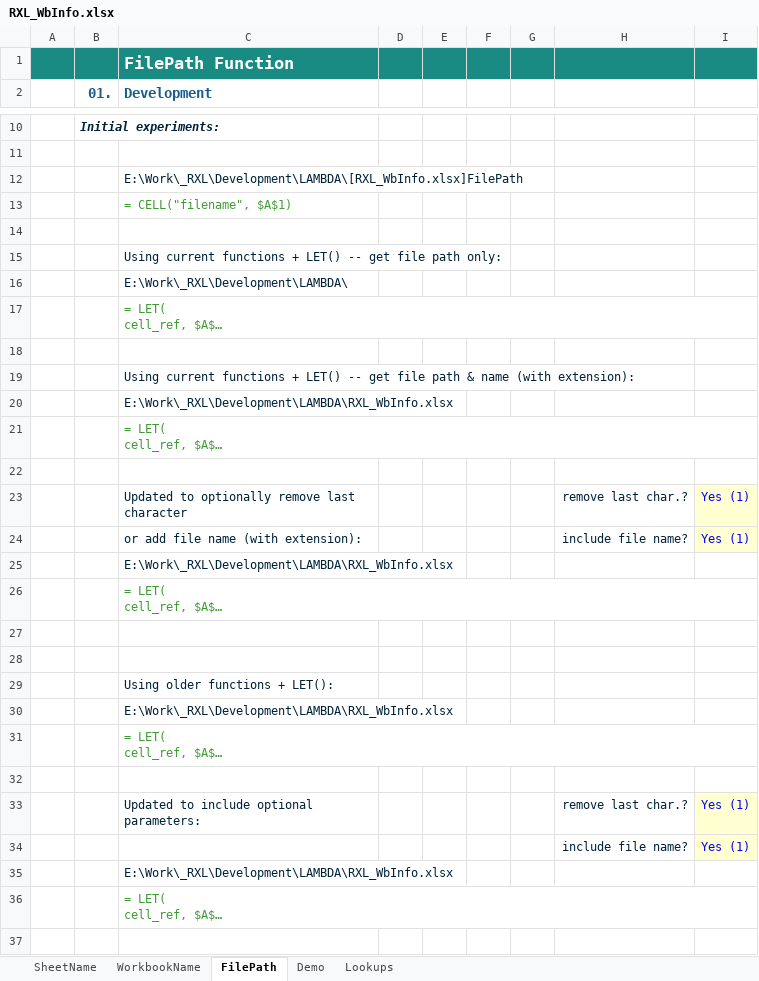
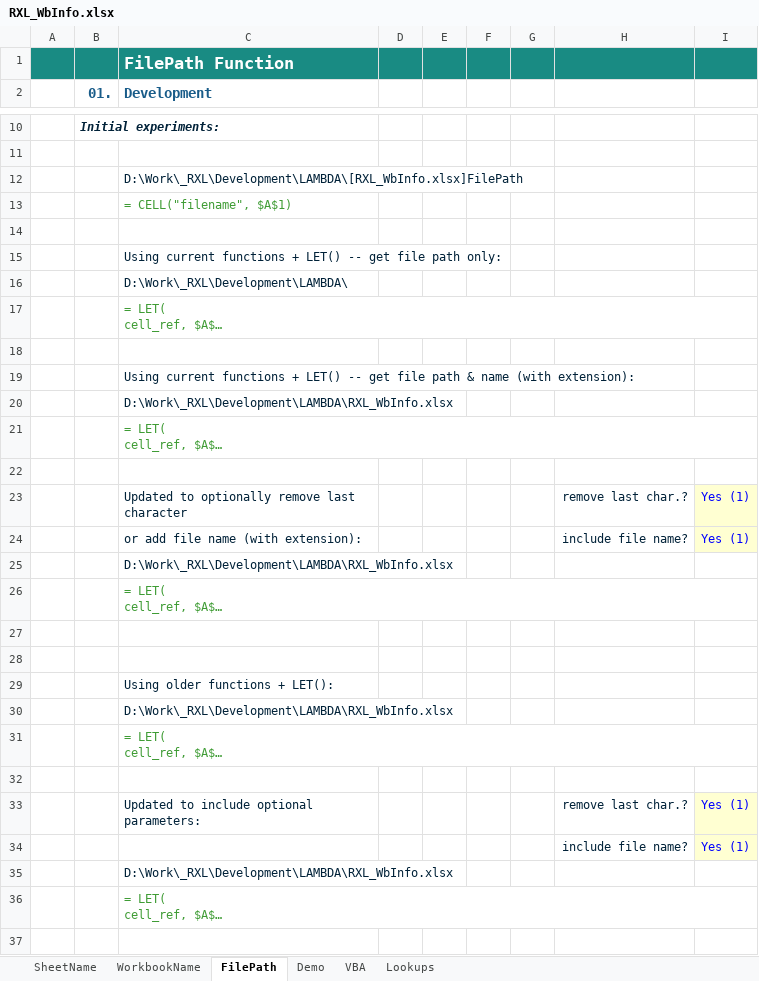
Before and after one commit to r-silk/RXL_Lambdas, an Excel workbook: RXL_WbInfo.xlsx, sheet FilePath, drawn as a sheet; only a part is shown, gaps mark what is left out; long unchanged cells end in …; values as stored, in another font and other column widths than the file's, no borders; charts and pictures not drawn; the diff covers the shown part only; the diff names each change by its address in the sheet, - before the commit and + after, or states it on an @@ line.

```diff
--- a/RXL_WbInfo.xlsx (sheet FilePath)
+++ b/RXL_WbInfo.xlsx (sheet FilePath)
+sheet tab: VBA
-C12 (Development): E:\Work\_RXL\Development\LAMBDA\[RXL_WbInfo.xlsx]FilePath
+C12 (Development): D:\Work\_RXL\Development\LAMBDA\[RXL_WbInfo.xlsx]FilePath
-C16 (Development): E:\Work\_RXL\Development\LAMBDA\
+C16 (Development): D:\Work\_RXL\Development\LAMBDA\
-C20 (Development): E:\Work\_RXL\Development\LAMBDA\RXL_WbInfo.xlsx
+C20 (Development): D:\Work\_RXL\Development\LAMBDA\RXL_WbInfo.xlsx
-C25 (Development): E:\Work\_RXL\Development\LAMBDA\RXL_WbInfo.xlsx
+C25 (Development): D:\Work\_RXL\Development\LAMBDA\RXL_WbInfo.xlsx
-C30 (Development): E:\Work\_RXL\Development\LAMBDA\RXL_WbInfo.xlsx
+C30 (Development): D:\Work\_RXL\Development\LAMBDA\RXL_WbInfo.xlsx
-C35 (Development): E:\Work\_RXL\Development\LAMBDA\RXL_WbInfo.xlsx
+C35 (Development): D:\Work\_RXL\Development\LAMBDA\RXL_WbInfo.xlsx
```
Also changed, not shown: 2 edited cells elsewhere in this sheet, sheet Demo, sheet SheetName, sheet WorkbookName, formulas that keep their value, charts or pictures.
